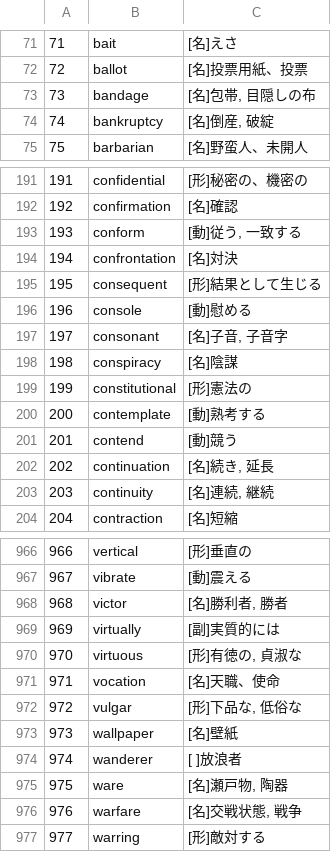
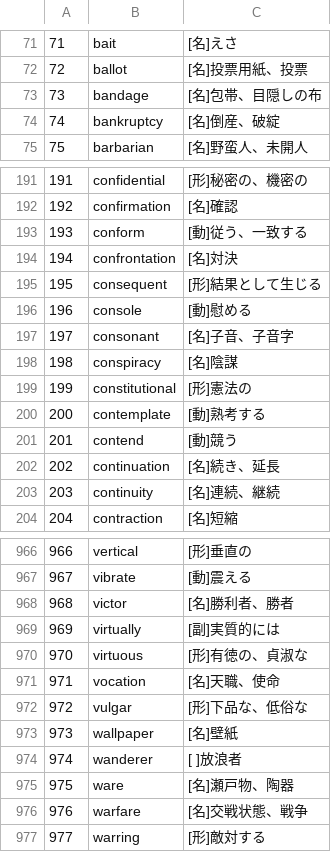
Before and after one commit to kim0051/word-levels-db, a CSV file: level-csv/level-07.csv, drawn as a sheet; only a part is shown, gaps mark what is left out; the diff covers the shown part only.

```diff
--- a/level-csv/level-07.csv
+++ b/level-csv/level-07.csv
@@ -72,4 +72,4 @@
 72,ballot,"[名]投票用紙、投票"
-73,bandage,"[名]包帯, 目隠しの布"
-74,bankruptcy,"[名]倒産, 破綻"
+73,bandage,"[名]包帯、目隠しの布"
+74,bankruptcy,"[名]倒産、破綻"
 75,barbarian,"[名]野蛮人、未開人"
@@ -192,3 +192,3 @@
 192,confirmation,"[名]確認"
-193,conform,"[動]従う, 一致する"
+193,conform,"[動]従う、一致する"
 194,confrontation,"[名]対決"
@@ -196,3 +196,3 @@
 196,console,"[動]慰める"
-197,consonant,"[名]子音, 子音字"
+197,consonant,"[名]子音、子音字"
 198,conspiracy,"[名]陰謀"
@@ -201,4 +201,4 @@
 201,contend,"[動]競う"
-202,continuation,"[名]続き, 延長"
-203,continuity,"[名]連続, 継続"
+202,continuation,"[名]続き、延長"
+203,continuity,"[名]連続、継続"
 204,contraction,"[名]短縮"
@@ -967,11 +967,11 @@
 967,vibrate,"[動]震える"
-968,victor,"[名]勝利者, 勝者"
+968,victor,"[名]勝利者、勝者"
 969,virtually,"[副]実質的には"
-970,virtuous,"[形]有徳の, 貞淑な"
+970,virtuous,"[形]有徳の、貞淑な"
 971,vocation,"[名]天職、使命"
-972,vulgar,"[形]下品な, 低俗な"
+972,vulgar,"[形]下品な、低俗な"
 973,wallpaper,"[名]壁紙"
 974,wanderer,"[  ]放浪者"
-975,ware,"[名]瀬戸物, 陶器"
-976,warfare,"[名]交戦状態, 戦争"
+975,ware,"[名]瀬戸物、陶器"
+976,warfare,"[名]交戦状態、戦争"
 977,warring,"[形]敵対する"
```
Also changed, not shown: 78 edited cells elsewhere in this file, level-csv/level-05.csv, level-csv/level-08.csv, 9 other files.
